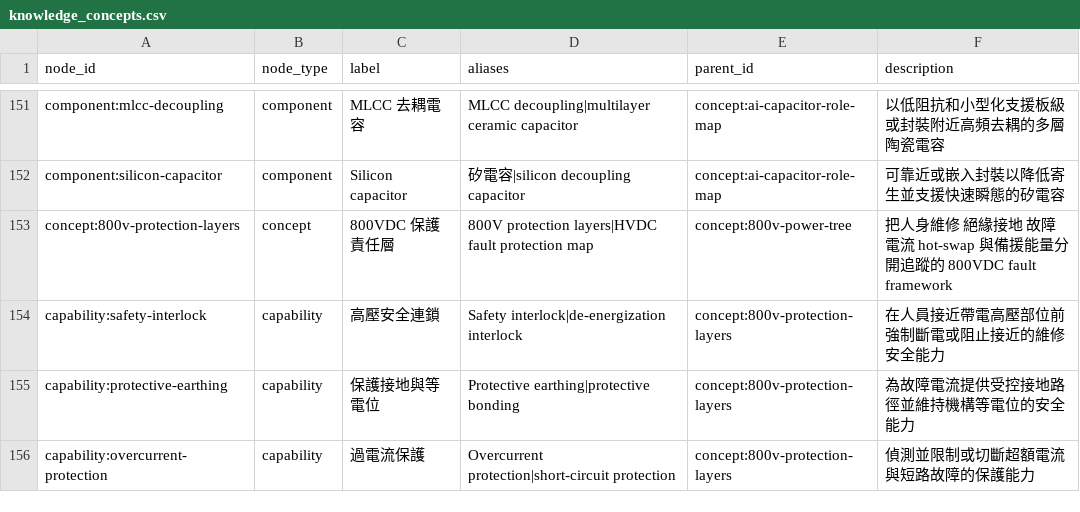
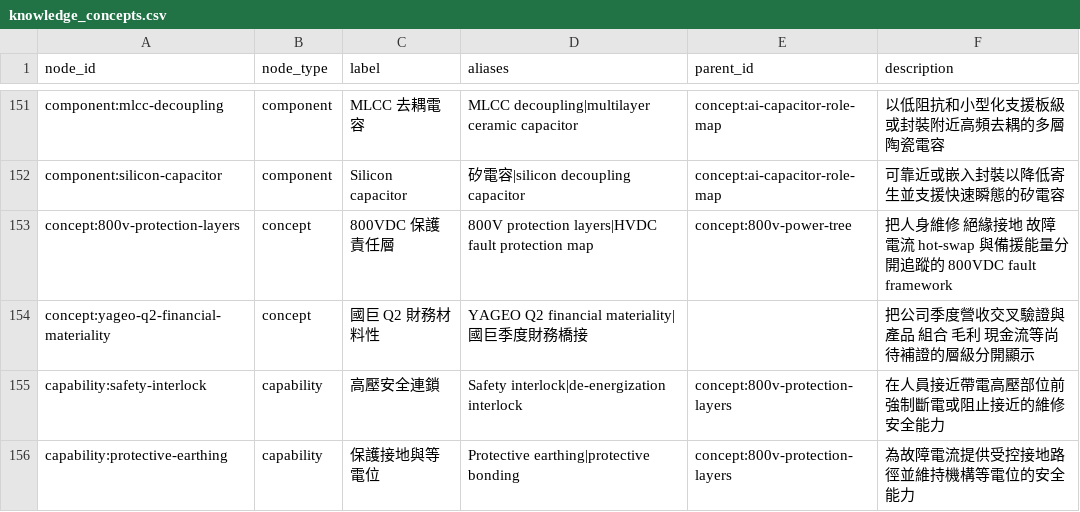
Before and after one commit to DennisLiuCk/strong-weak-scanner, a CSV file: config/knowledge_concepts.csv, drawn as a sheet; only a part is shown, gaps mark what is left out; the shorter side is filled out with more unchanged rows.

```diff
--- a/config/knowledge_concepts.csv
+++ b/config/knowledge_concepts.csv
@@ -153,2 +153,3 @@ component:silicon-capacitor,component,Silicon capacitor,矽電容|silicon decoup
 concept:800v-protection-layers,concept,800VDC 保護責任層,800V protection layers|HVDC fault protection map,concept:800v-power-tree,把人身維修 絕緣接地 故障電流 hot-swap 與備援能量分開追蹤的 800VDC fault framework
+concept:yageo-q2-financial-materiality,concept,國巨 Q2 財務材料性,YAGEO Q2 financial materiality|國巨季度財務橋接,,把公司季度營收交叉驗證與產品 組合 毛利 現金流等尚待補證的層級分開顯示
 capability:safety-interlock,capability,高壓安全連鎖,Safety interlock|de-energization interlock,concept:800v-protection-layers,在人員接近帶電高壓部位前強制斷電或阻止接近的維修安全能力
```
Also changed, not shown: 36 other files.
